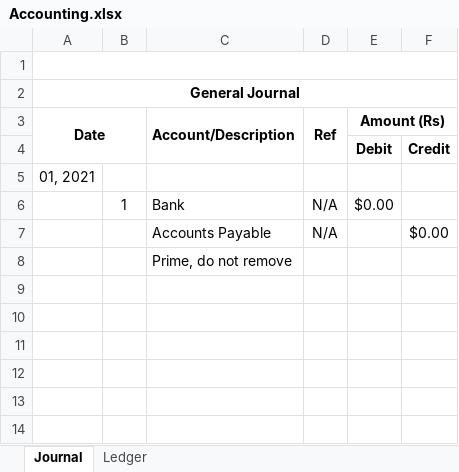
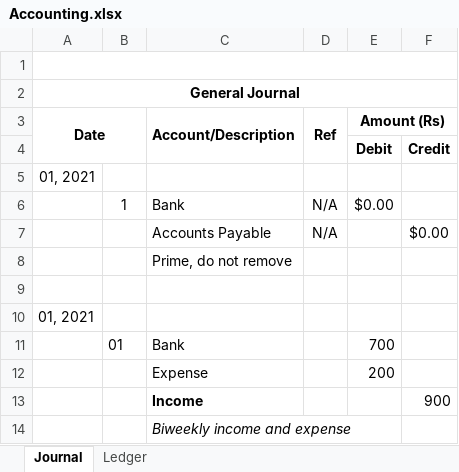
Before and after one commit to Mustafif/Accounting, an Excel workbook: Accounting.xlsx, sheet Journal, drawn as a sheet; values as stored, in another font and other column widths than the file's, no borders; the diff names each change by its address in the sheet, - before the commit and + after, or states it on an @@ line.

Commit message:
Fix on fonts for credit and description

```diff
--- a/Accounting.xlsx (sheet Journal)
+++ b/Accounting.xlsx (sheet Journal)
+row 9: (empty)
+row 10: 01, 2021
+row 11:  | 01 | Bank |  | 700
+row 12:  |  | Expense |  | 200
+row 13:  |  | Income |  |  | 900
+row 14:  |  | Biweekly income and expense
```
Also changed, not shown: 3 other files.
